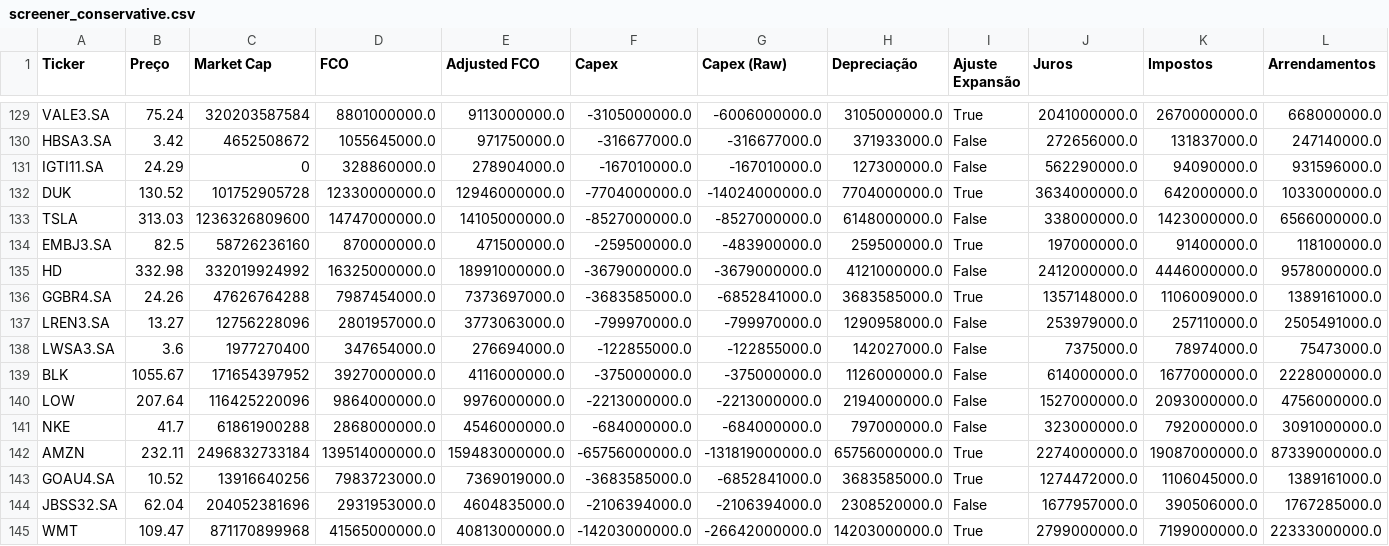
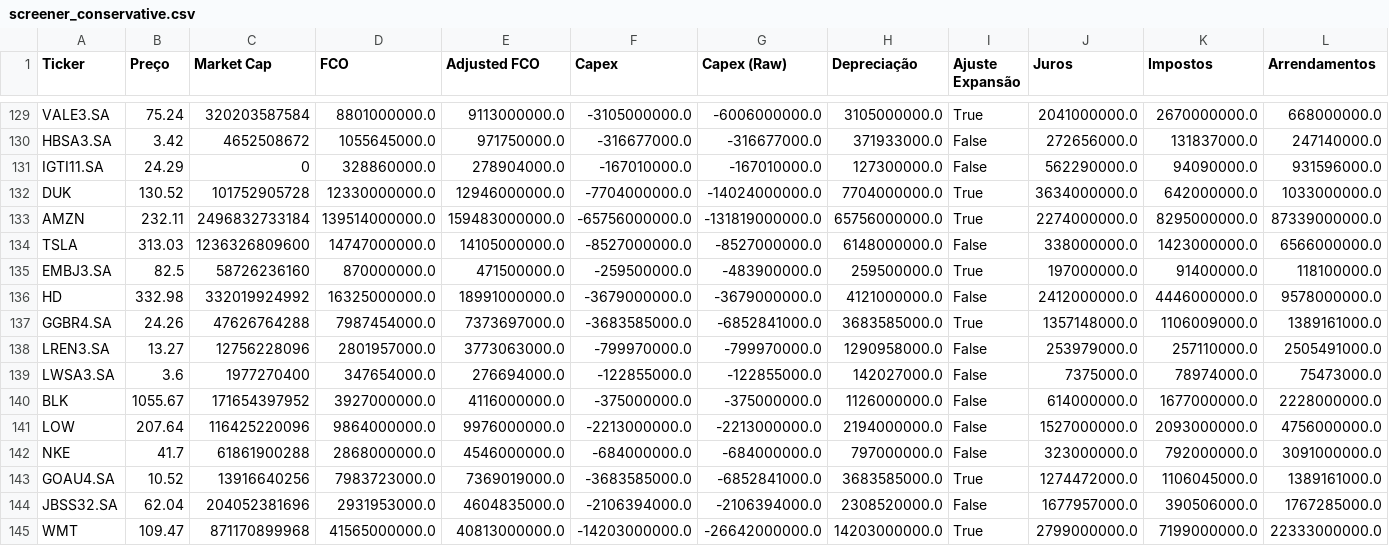
Before and after one commit to julianimmj/screener-fcf-yield, a CSV file: data/screener_conservative.csv, drawn as a sheet; only a part is shown, gaps mark what is left out; removed rows and columns are numbered as before the commit, all else as after; rows hold the shown columns only; the diff names each change by its address in the sheet, - before the commit and + after, or states it on an @@ line.

```diff
--- a/data/screener_conservative.csv
+++ b/data/screener_conservative.csv
+row 133: AMZN | 232.11 | 2496832733184 | 139514000000.0 | 159483000000.0 | -65756000000.0 | -131819000000.0 | 65756000000.0 | True | 2274000000.0 | 8295000000.0 | 87339000000.0
-row 142: AMZN | 232.11 | 2496832733184 | 139514000000.0 | 159483000000.0 | -65756000000.0 | -131819000000.0 | 65756000000.0 | True | 2274000000.0 | 19087000000.0 | 87339000000.0
```
Also changed, not shown: 1 other file.
